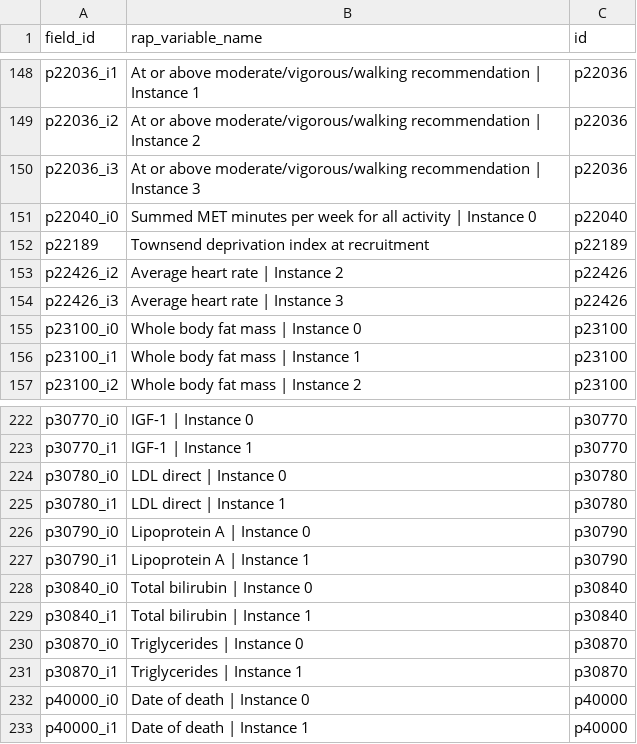
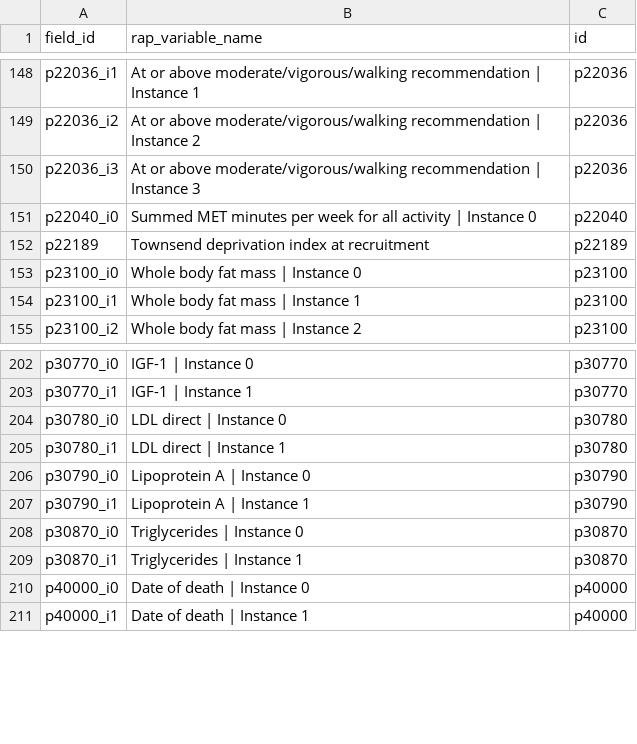
Before and after one commit to steno-aarhus/kimo, a CSV file: data-raw/rap-variables.csv, drawn as a sheet; only a part is shown, gaps mark what is left out; the diff covers the shown part only.

```diff
--- a/data-raw/rap-variables.csv
+++ b/data-raw/rap-variables.csv
@@ -152,4 +152,2 @@ p22040_i0,Summed MET minutes per week for all activity | Instance 0,p22040
 p22189,Townsend deprivation index at recruitment,p22189
-p22426_i2,Average heart rate | Instance 2,p22426
-p22426_i3,Average heart rate | Instance 3,p22426
 p23100_i0,Whole body fat mass | Instance 0,p23100
@@ -227,4 +207,2 @@ p30790_i0,Lipoprotein A | Instance 0,p30790
 p30790_i1,Lipoprotein A | Instance 1,p30790
-p30840_i0,Total bilirubin | Instance 0,p30840
-p30840_i1,Total bilirubin | Instance 1,p30840
 p30870_i0,Triglycerides | Instance 0,p30870
```
Also changed, not shown: 18 removed rows elsewhere in this file, data-raw/project-variables.csv.
